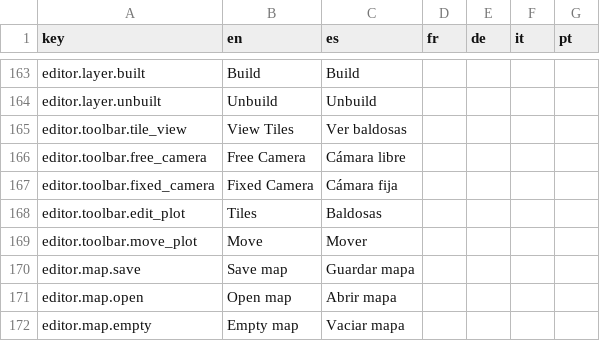
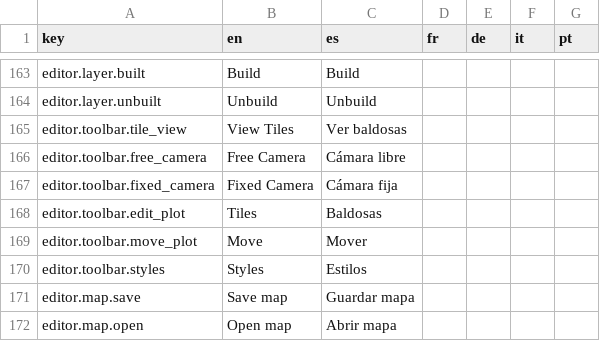
Before and after one commit to Xuxotron/UnderPressure, a CSV file: translations.csv, drawn as a sheet; only a part is shown, gaps mark what is left out; the shorter side is filled out with more unchanged rows; the diff names each change by its address in the sheet, - before the commit and + after, or states it on an @@ line.

Commit message:
Alinea la barra superior del editor

```diff
--- a/translations.csv
+++ b/translations.csv
+row 170: editor.toolbar.styles | Styles | Estilos
```
Also changed, not shown: translations_extra.csv, 3 other files.
